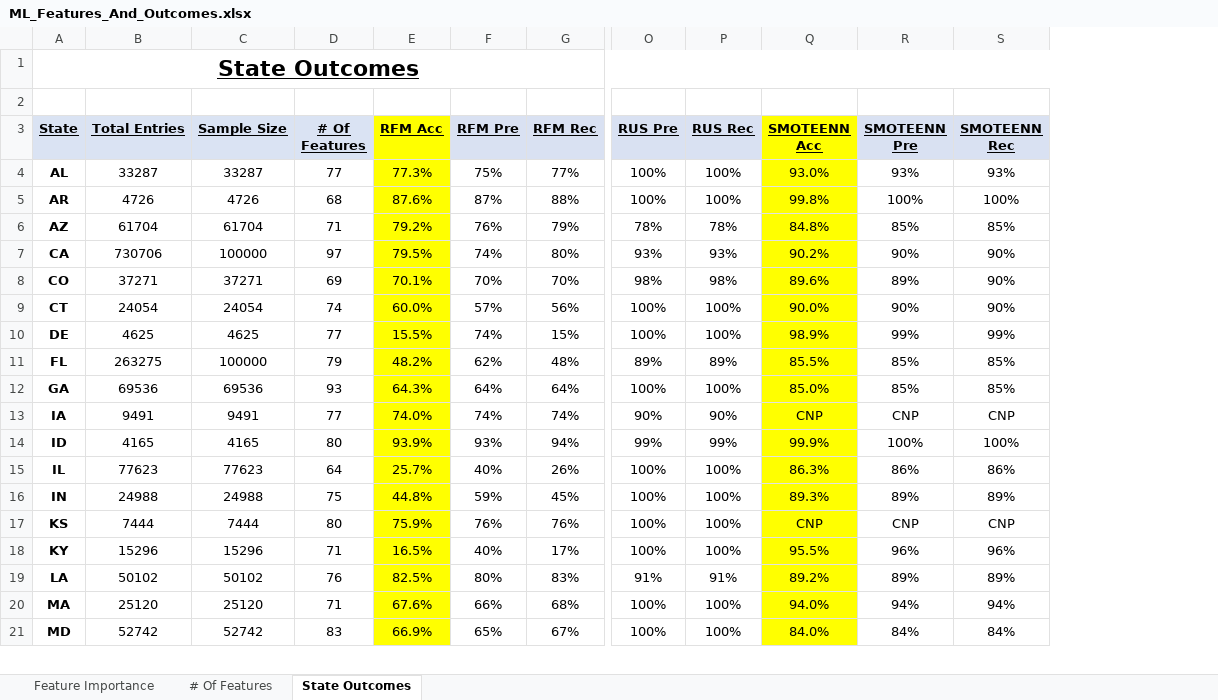
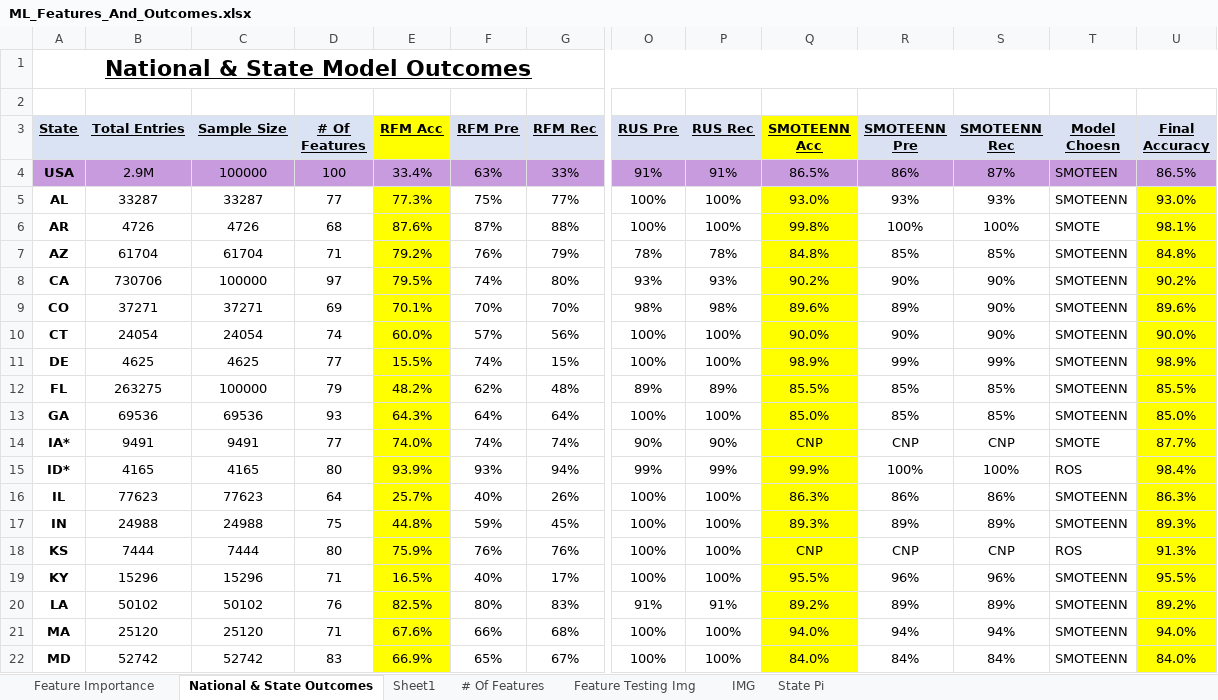
Before and after one commit to smyoung88/DA_G2_Final_Project, an Excel workbook: Bartoe/ML_Features_And_Outcomes.xlsx, sheet National & State Outcomes, drawn as a sheet; only a part is shown, gaps mark what is left out; values as stored, in another font and other column widths than the file's, no borders; conditional formats not drawn; addresses are those after the commit; rows hold the shown columns only; the diff names each change by its address in the sheet, - before the commit and + after, or states it on an @@ line.

Commit message:
updating final codes and outcomes

```diff
--- a/Bartoe/ML_Features_And_Outcomes.xlsx (sheet National & State Outcomes)
+++ b/Bartoe/ML_Features_And_Outcomes.xlsx (sheet National & State Outcomes)
-sheet tab: State Outcomes
+sheet tab: National & State Outcomes
+sheet tab: Sheet1
+sheet tab: Feature Testing Img
+sheet tab: IMG
+sheet tab: State Pi
@@ sheet tab order changed: Feature Importance | National & State Outcomes | Sheet1 | # Of Features | Feature Testing Img | IMG | State Pi @@
+column T (Model Choesn), rows 5-22: SMOTEENN | SMOTE | SMOTEENN | SMOTEENN | SMOTEENN | SMOTEENN | SMOTEENN | SMOTEENN | SMOTEENN | SMOTE | ROS | SMOTEENN | SMOTEENN | ROS | SMOTEENN | SMOTEENN | SMOTEENN | SMOTEENN
+column U (Final Accuracy), rows 5-22: 93.0% | 98.1% | 84.8% | 90.2% | 89.6% | 90.0% | 98.9% | 85.5% | 85.0% | 87.7% | 98.4% | 86.3% | 89.3% | 91.3% | 95.5% | 89.2% | 94.0% | 84.0%
-A1 (State): State Outcomes
+A1 (State): National & State Model Outcomes
+row 4: USA | 2.9M | 100000 | 100 | 33.4% | 63% | 33% | 91% | 91% | 86.5% | 86% | 87% | SMOTEEN | 86.5%
-A14 (State): IA
+A14 (State): IA*
-A15 (State): ID
+A15 (State): ID*
```
Also changed, not shown: sheet # Of Features, sheet Feature Importance, 3 other files.
